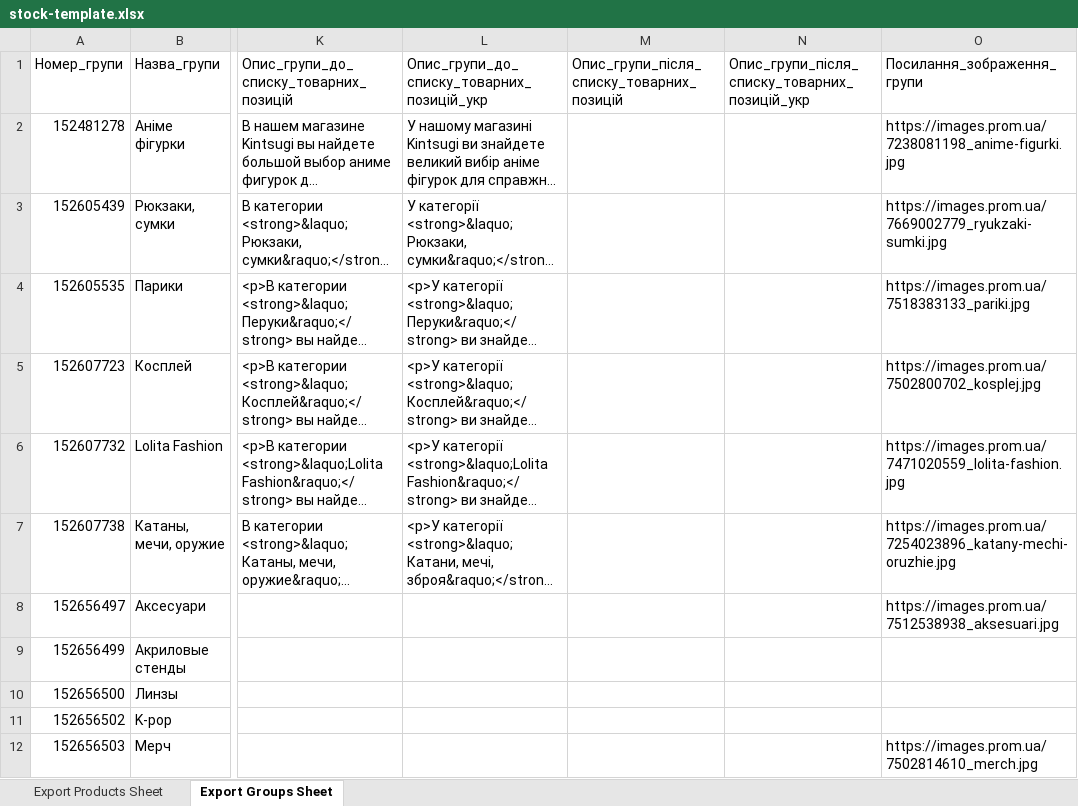
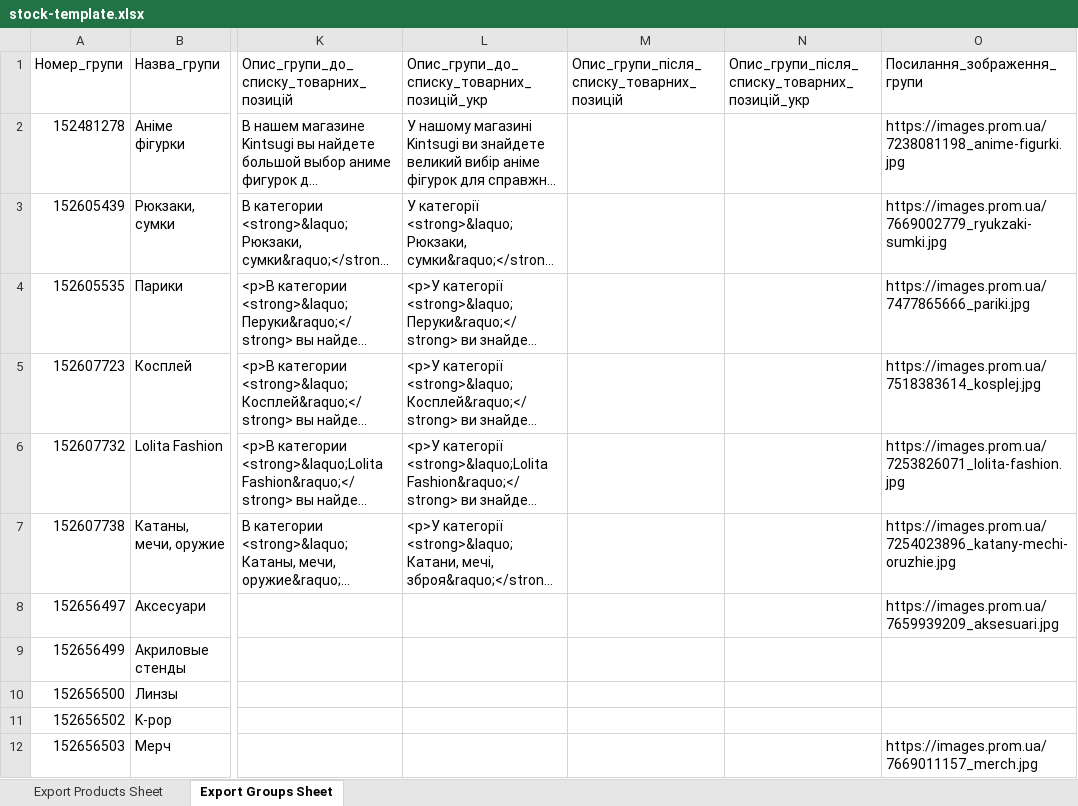
Before and after one commit to nerushaev/kintsugi-server, an Excel workbook: data/prom/stock-template.xlsx, sheet Export Groups Sheet, drawn as a sheet; only a part is shown, gaps mark what is left out; long unchanged cells end in …; values as stored, in another font and other column widths than the file's, no borders; the diff names each change by its address in the sheet, - before the commit and + after, or states it on an @@ line.

```diff
--- a/data/prom/stock-template.xlsx (sheet Export Groups Sheet)
+++ b/data/prom/stock-template.xlsx (sheet Export Groups Sheet)
-O4: https://images.prom.ua/7518383133_pariki.jpg
+O4: https://images.prom.ua/7477865666_pariki.jpg
-O5: https://images.prom.ua/7502800702_kosplej.jpg
+O5: https://images.prom.ua/7518383614_kosplej.jpg
-O6: https://images.prom.ua/7471020559_lolita-fashion.jpg
+O6: https://images.prom.ua/7253826071_lolita-fashion.jpg
-O8: https://images.prom.ua/7512538938_aksesuari.jpg
+O8: https://images.prom.ua/7659939209_aksesuari.jpg
-O12: https://images.prom.ua/7502814610_merch.jpg
+O12: https://images.prom.ua/7669011157_merch.jpg
```
Also changed, not shown: sheet Export Products Sheet.
